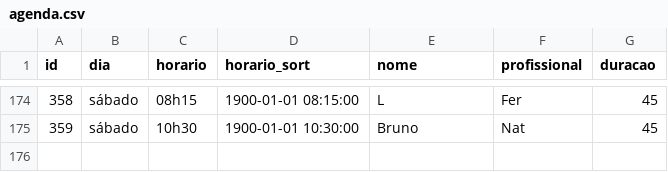
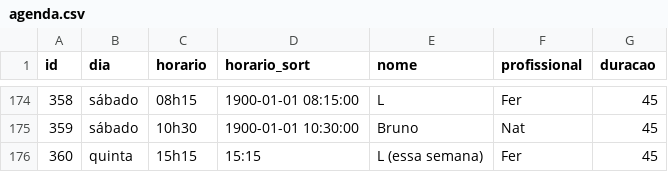
Before and after one commit to henriquepeixotodemorais-debug/estudio.fernanda.peixoto, a CSV file: data/agenda.csv, drawn as a sheet; only a part is shown, gaps mark what is left out; the diff names each change by its address in the sheet, - before the commit and + after, or states it on an @@ line.

Commit message:
Atualiza agenda.csv via Streamlit

```diff
--- a/data/agenda.csv
+++ b/data/agenda.csv
+row 176: 360 | quinta | 15h15 | 15:15 | L (essa semana) | Fer | 45
```
